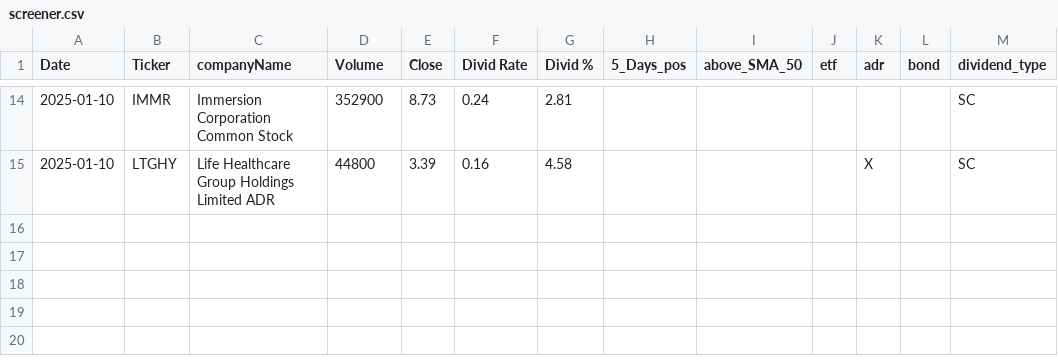
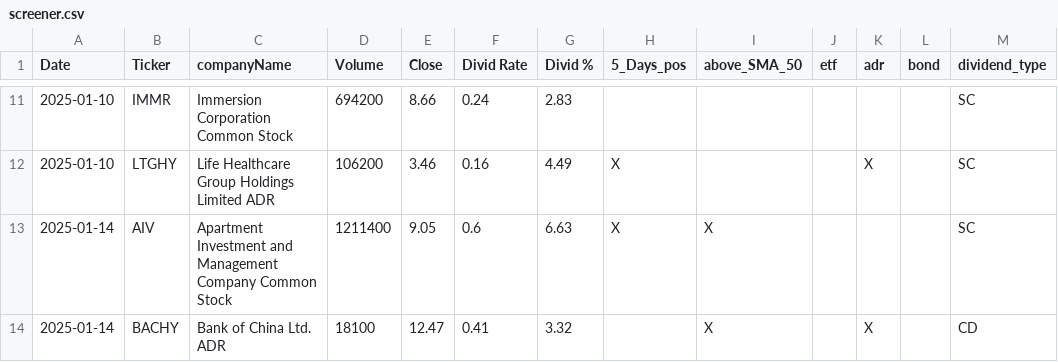
Before and after one commit to fxhuhn/dividend-shorter, a CSV file: screener.csv, drawn as a sheet; only a part is shown, gaps mark what is left out; the diff covers the shown part only.

```diff
--- a/screener.csv
+++ b/screener.csv
@@ -14,2 +11,4 @@ Date,Ticker,companyName,Volume,Close,Divid Rate,Divid %,5_Days_pos,above_SMA_50,
-2025-01-10,IMMR,Immersion Corporation Common Stock,352900,8.73,0.24,2.81,,,,,,SC
-2025-01-10,LTGHY,Life Healthcare Group Holdings Limited ADR,44800,3.39,0.16,4.58,,,,X,,SC
+2025-01-10,IMMR,Immersion Corporation Common Stock,694200,8.66,0.24,2.83,,,,,,SC
+2025-01-10,LTGHY,Life Healthcare Group Holdings Limited ADR,106200,3.46,0.16,4.49,X,,,X,,SC
+2025-01-14,AIV,Apartment Investment and Management Company Common Stock,1211400,9.05,0.6,6.63,X,X,,,,SC
+2025-01-14,BACHY,Bank of China Ltd. ADR,18100,12.47,0.41,3.32,,X,,X,,CD
```
Also changed, not shown: 1 added row, 4 removed rows and 27 edited cells elsewhere in this file.
